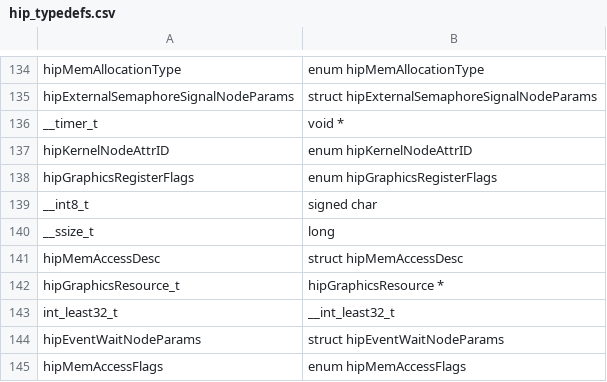
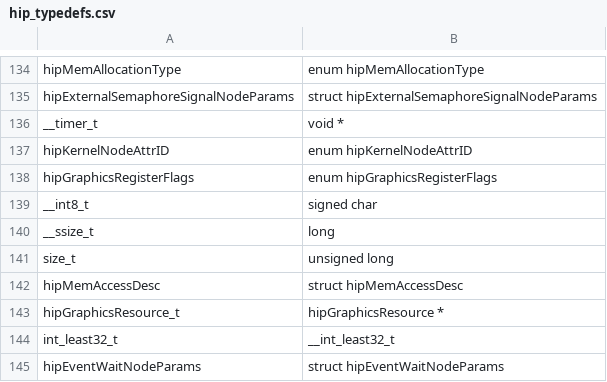
Before and after one commit to Kassouley/GILDA, a CSV file: csv/hip/hip_typedefs.csv, drawn as a sheet; only a part is shown, gaps mark what is left out; the shorter side is filled out with more unchanged rows.

```diff
--- a/csv/hip/hip_typedefs.csv
+++ b/csv/hip/hip_typedefs.csv
@@ -140,2 +140,3 @@ __int8_t;signed char
 __ssize_t;long
+size_t;unsigned long
 hipMemAccessDesc;struct hipMemAccessDesc
```
Also changed, not shown: csv/hip/hip_function.csv, csv/hsa/hsa_function.csv, 11 other files.
